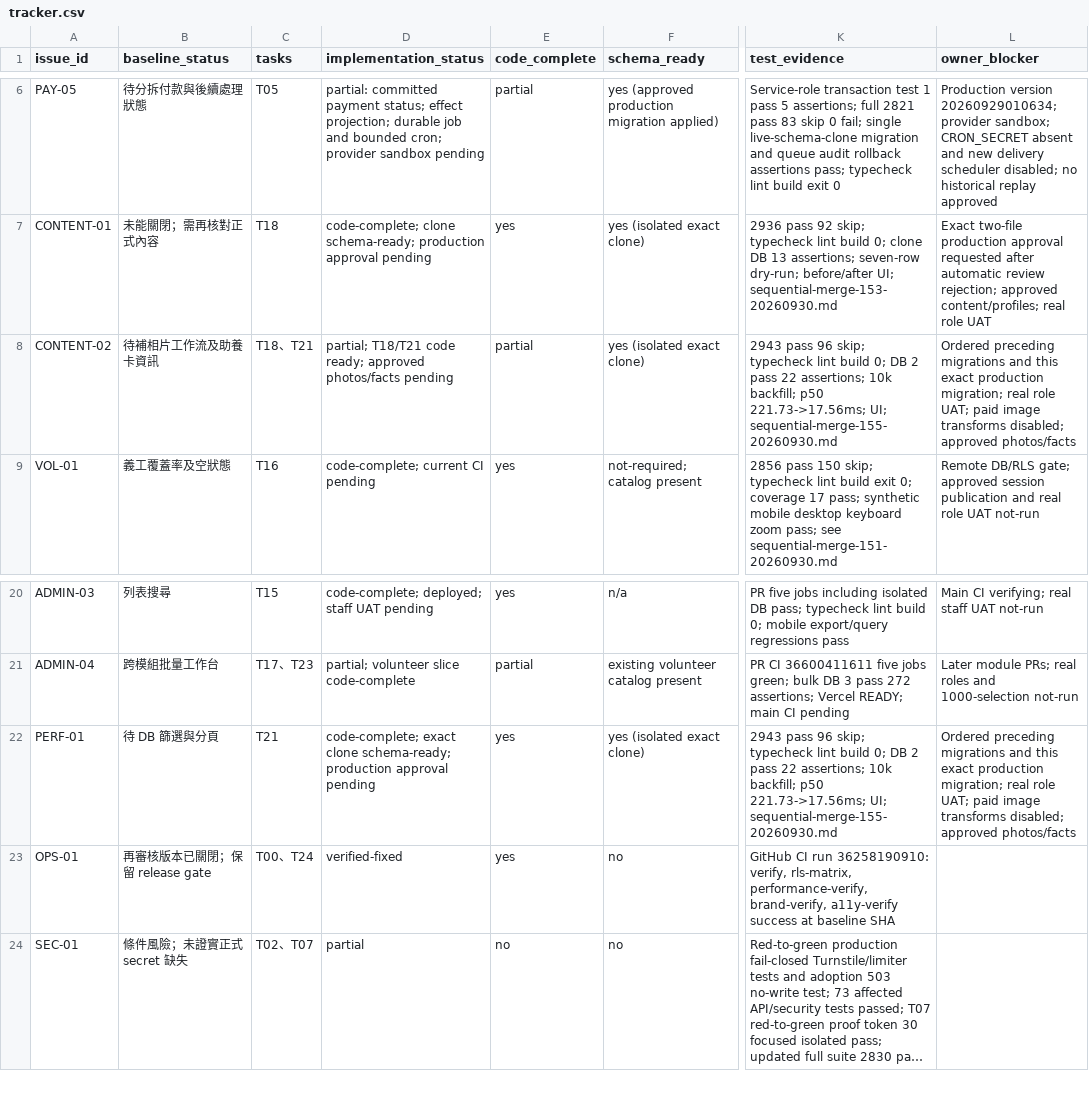
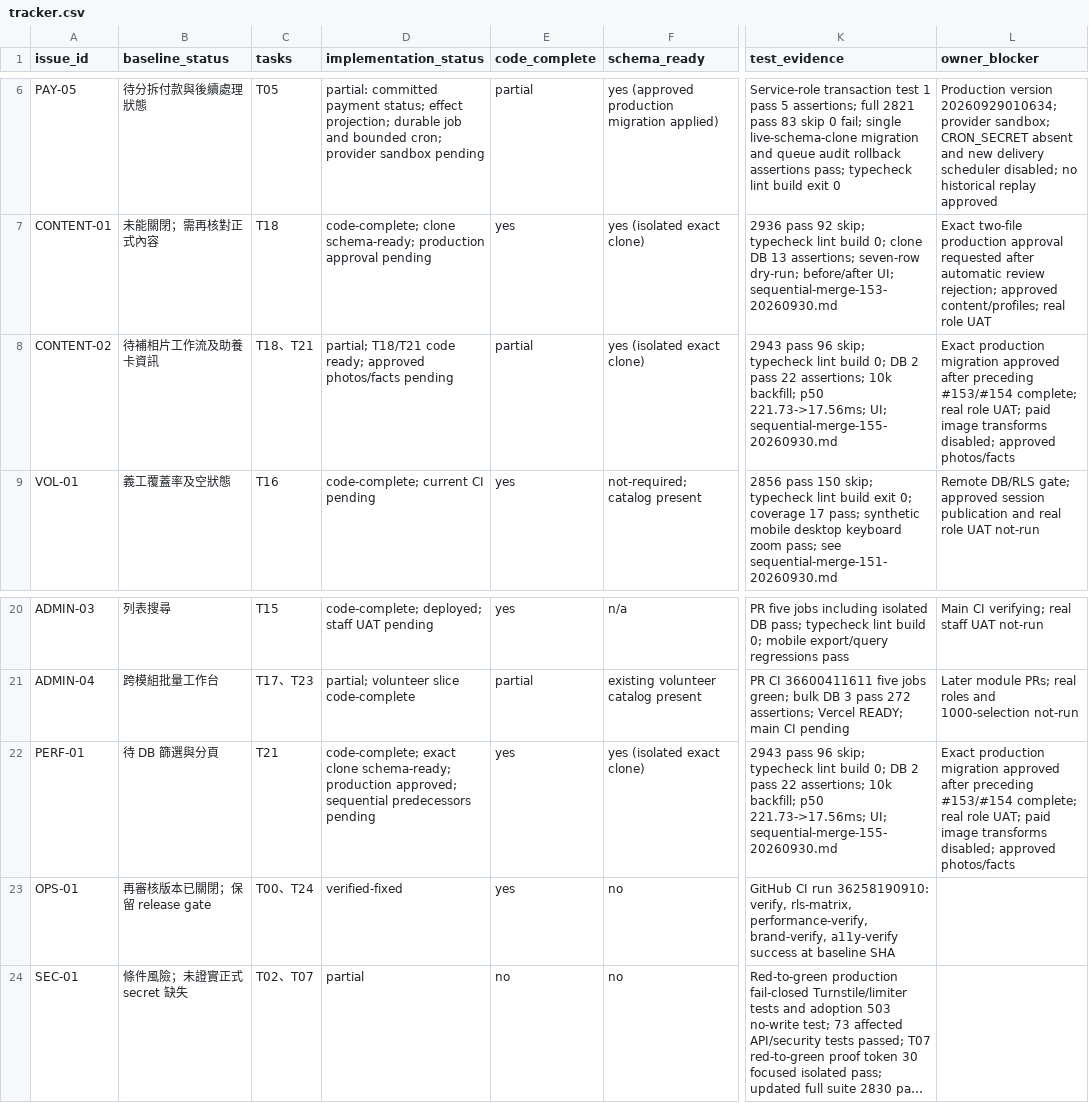
Before and after one commit to YNWAforever/hkscda, a CSV file: docs/evidence/audit-remediation-20260927/tracker.csv, drawn as a sheet; only a part is shown, gaps mark what is left out; long unchanged cells end in …; the diff names each change by its address in the sheet, - before the commit and + after, or states it on an @@ line.

Commit message:
docs: record exact PR155 migration approval and predecessor gate

```diff
--- a/docs/evidence/audit-remediation-20260927/tracker.csv
+++ b/docs/evidence/audit-remediation-20260927/tracker.csv
-L8 (owner_blocker): Ordered preceding migrations and this exact production migration; real role…
+L8 (owner_blocker): Exact production migration approved after preceding #153/#154 complete; real role…
-D22 (implementation_status): …schema-ready; production approval pending
+D22 (implementation_status): …schema-ready; production approved; sequential predecessors pending
-L22 (owner_blocker): Ordered preceding migrations and this exact production migration; real role…
+L22 (owner_blocker): Exact production migration approved after preceding #153/#154 complete; real role…
```
Also changed, not shown: docs/superpowers/plans/2026-09-27-audit-remediation/HKSCDA_Remediation_Tracker.csv, 1 other file.
